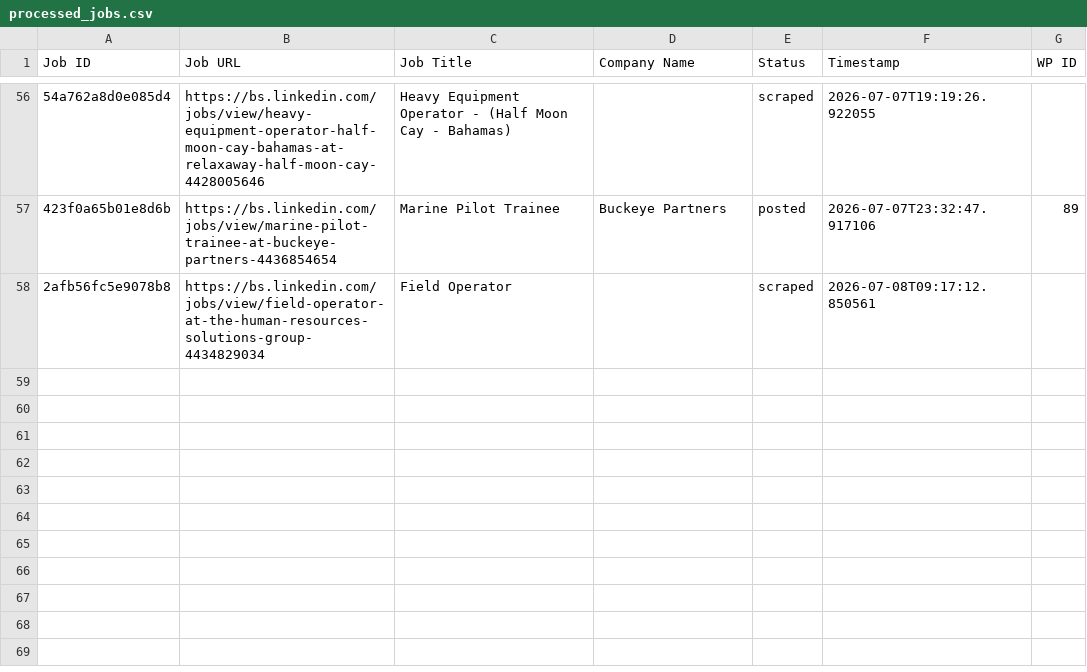
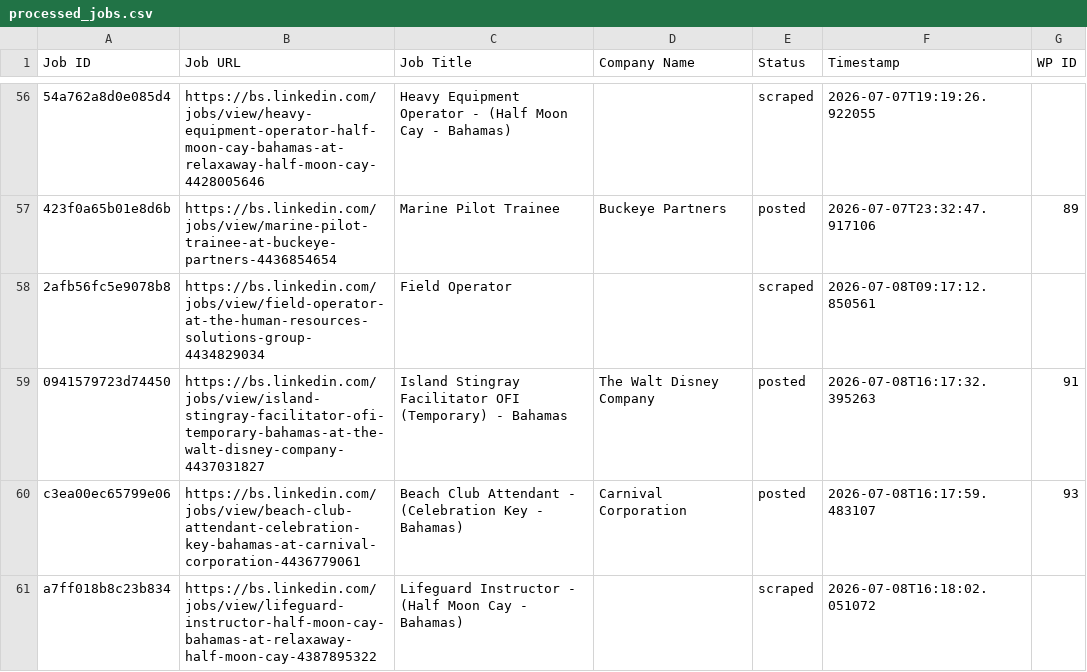
Before and after one commit to mimusdesign/bs, a CSV file: processed_jobs.csv, drawn as a sheet; only a part is shown, gaps mark what is left out; the diff names each change by its address in the sheet, - before the commit and + after, or states it on an @@ line.

```diff
--- a/processed_jobs.csv
+++ b/processed_jobs.csv
+row 59: 0941579723d74450 | https://bs.linkedin.com/jobs/view/island-stingray-facilitator-ofi-temporary-bahamas-at-the-walt-disney-company-4437031827 | Island Stingray Facilitator OFI (Temporary) - Bahamas | The Walt Disney Company | posted | 2026-07-08T16:17:32.395263 | 91
+row 60: c3ea00ec65799e06 | https://bs.linkedin.com/jobs/view/beach-club-attendant-celebration-key-bahamas-at-carnival-corporation-4436779061 | Beach Club Attendant - (Celebration Key - Bahamas) | Carnival Corporation | posted | 2026-07-08T16:17:59.483107 | 93
+row 61: a7ff018b8c23b834 | https://bs.linkedin.com/jobs/view/lifeguard-instructor-half-moon-cay-bahamas-at-relaxaway-half-moon-cay-4387895322 | Lifeguard Instructor - (Half Moon Cay - Bahamas) |  | scraped | 2026-07-08T16:18:02.051072
```
